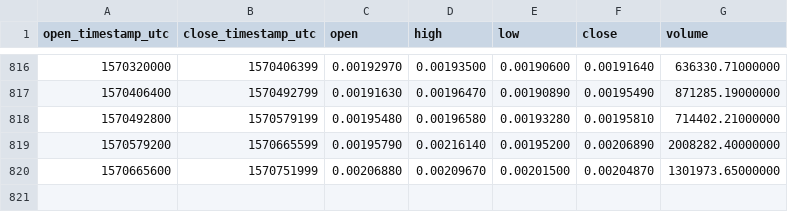
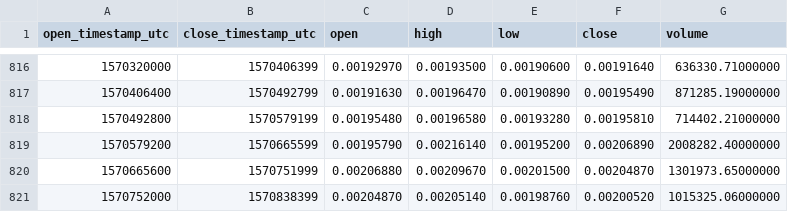
Before and after one commit to cryptobigbro/binance-BNBBTC, a CSV file: binance-BNBBTC-1d.csv, drawn as a sheet; only a part is shown, gaps mark what is left out.

Commit message:
Update OHLCV data.

```diff
--- a/binance-BNBBTC-1d.csv
+++ b/binance-BNBBTC-1d.csv
@@ -820 +820,2 @@ open_timestamp_utc,close_timestamp_utc,open,high,low,close,volume
 1570665600,1570751999,0.00206880,0.00209670,0.00201500,0.00204870,1301973.65000000
+1570752000,1570838399,0.00204870,0.00205140,0.00198760,0.00200520,1015325.06000000
```
Also changed, not shown: 1 other file.
